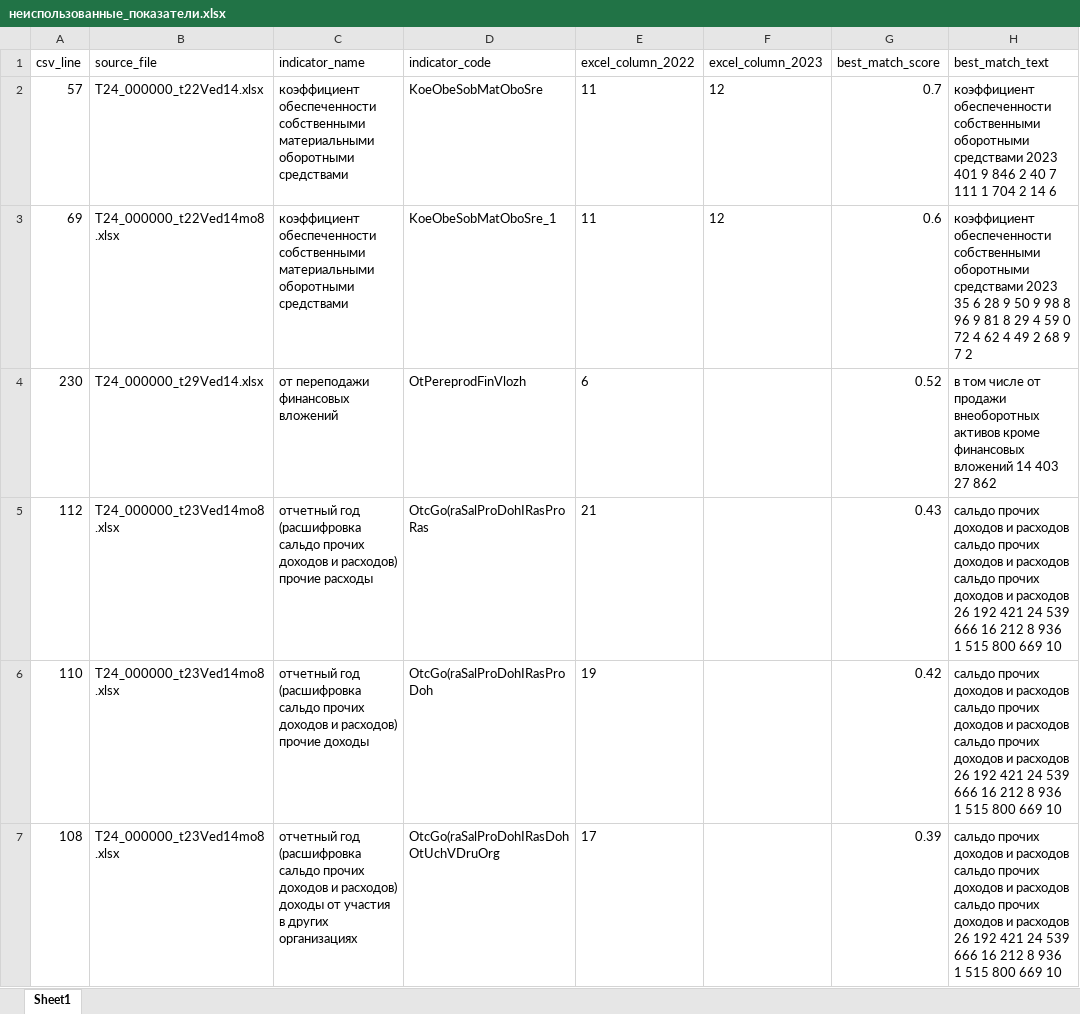
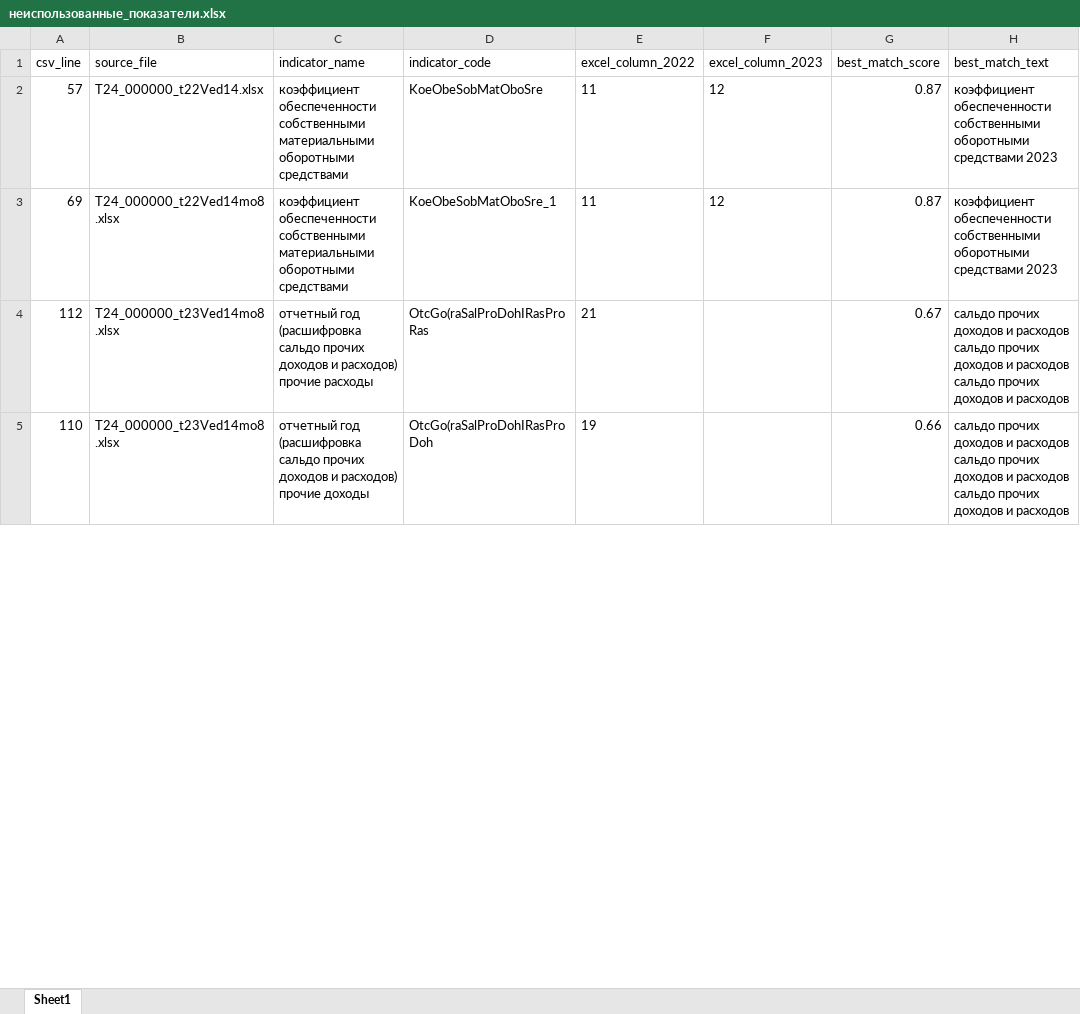
Before and after one commit to LOo1-o/project-1, an Excel workbook: output/неиспользованные_показатели.xlsx, sheet Sheet1, drawn as a sheet; only a part is shown; values as stored, in another font and other column widths than the file's, no borders; removed rows and columns are numbered as before the commit, all else as after; the diff covers the shown part only; the diff names each change by its address in the sheet, - before the commit and + after, or states it on an @@ line.

```diff
--- a/output/неиспользованные_показатели.xlsx (sheet Sheet1)
+++ b/output/неиспользованные_показатели.xlsx (sheet Sheet1)
-G2 (best_match_score): 0.7
+G2 (best_match_score): 0.87
-H2 (best_match_text): …средствами 2023 401 9 846 2 40 7 111 1 704 2 14 6
+H2 (best_match_text): …средствами 2023
-G3 (best_match_score): 0.6
+G3 (best_match_score): 0.87
-H3 (best_match_text): …средствами 2023 35 6 28 9 50 9 98 8 96 9 81 8 29 4 59 0 72 4 62 4 49 2 68 9 7 2
+H3 (best_match_text): …средствами 2023
-row 4: 230 | T24_000000_t29Ved14.xlsx | от переподажи финансовых вложений | OtPereprodFinVlozh | 6 |  | 0.52 | в том числе от продажи внеоборотных активов кроме финансовых вложений 14 403 27 862
-G4 (best_match_score): 0.43
+G4 (best_match_score): 0.67
-H4:H5 (best_match_text): …и расходов 26 192 421 24 539 666 16 212 8 936 1 515 800 669 10
+H4:H5 (best_match_text): …и расходов
-G5 (best_match_score): 0.42
+G5 (best_match_score): 0.66
-row 7: 108 | T24_000000_t23Ved14mo8.xlsx | отчетный год (расшифровка сальдо прочих доходов и расходов) доходы от участия в других организациях | OtcGo(raSalProDohIRasDohOtUchVDruOrg | 17 |  | 0.39 | сальдо прочих доходов и расходов сальдо прочих доходов и расходов сальдо прочих доходов и расходов 26 192 421 24 539 666 16 212 8 936 1 515 800 669 10
```
Also changed, not shown: 12 added rows, 10 removed rows and 16 edited cells elsewhere in this sheet, output/unfilled_tags.xlsx, output/нужна_проверка.xlsx, 9 other files.
